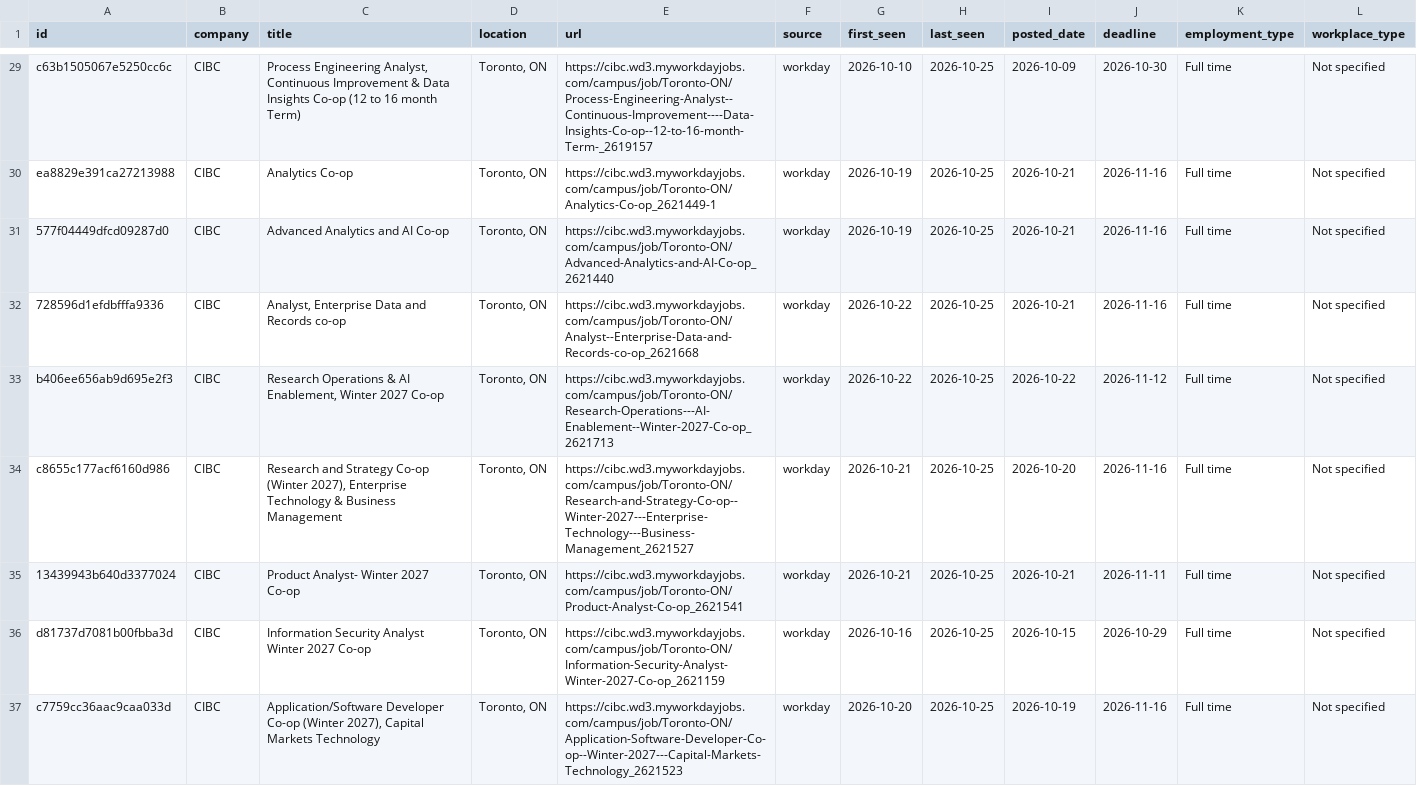
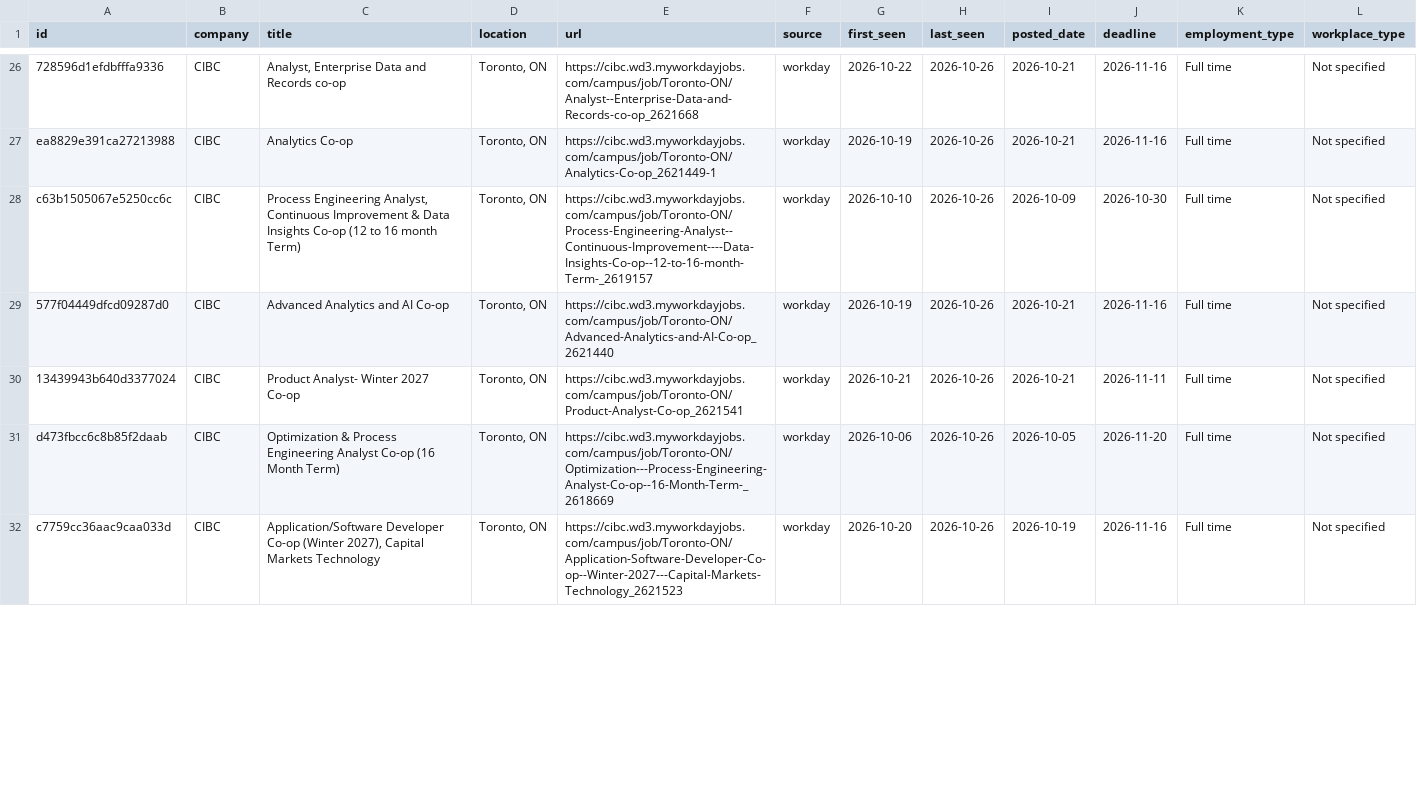
Before and after one commit to HansonChen06/canada-tech-internships, a CSV file: data/jobs.csv, drawn as a sheet; only a part is shown, gaps mark what is left out; removed rows and columns are numbered as before the commit, all else as after; the diff covers the shown part only; the diff names each change by its address in the sheet, - before the commit and + after, or states it on an @@ line.

```diff
--- a/data/jobs.csv
+++ b/data/jobs.csv
-A26 (id): c63b1505067e5250cc6c
+A26 (id): 728596d1efdbfffa9336
-C26 (title): Process Engineering Analyst, Continuous Improvement & Data Insights Co-op (12 to 16 month Term)
+C26 (title): Analyst, Enterprise Data and Records co-op
-E26 (url): https://cibc.wd3.myworkdayjobs.com/campus/job/Toronto-ON/Process-Engineering-Analyst--Continuous-Improvement----Data-Insights-Co-op--12-to-16-month-Term-_2619157
+E26 (url): https://cibc.wd3.myworkdayjobs.com/campus/job/Toronto-ON/Analyst--Enterprise-Data-and-Records-co-op_2621668
-G26 (first_seen): 2026-10-10
+G26 (first_seen): 2026-10-22
-H26:H27 (last_seen): 2026-10-25
+H26:H27 (last_seen): 2026-10-26
-I26 (posted_date): 2026-10-09
+I26 (posted_date): 2026-10-21
-J26 (deadline): 2026-10-30
+J26 (deadline): 2026-11-16
+row 28: c63b1505067e5250cc6c | CIBC | Process Engineering Analyst, Continuous Improvement & Data Insights Co-op (12 to 16 month Term) | Toronto, ON | https://cibc.wd3.myworkdayjobs.com/campus/job/Toronto-ON/Process-Engineering-Analyst--Continuous-Improvement----Data-Insights-Co-op--12-to-16-month-Term-_2619157 | workday | 2026-10-10 | 2026-10-26 | 2026-10-09 | 2026-10-30 | Full time | Not specified
-H29 (last_seen): 2026-10-25
+H29 (last_seen): 2026-10-26
-row 32: 728596d1efdbfffa9336 | CIBC | Analyst, Enterprise Data and Records co-op | Toronto, ON | https://cibc.wd3.myworkdayjobs.com/campus/job/Toronto-ON/Analyst--Enterprise-Data-and-Records-co-op_2621668 | workday | 2026-10-22 | 2026-10-25 | 2026-10-21 | 2026-11-16 | Full time | Not specified
-row 33: b406ee656ab9d695e2f3 | CIBC | Research Operations & AI Enablement, Winter 2027 Co-op | Toronto, ON | https://cibc.wd3.myworkdayjobs.com/campus/job/Toronto-ON/Research-Operations---AI-Enablement--Winter-2027-Co-op_2621713 | workday | 2026-10-22 | 2026-10-25 | 2026-10-22 | 2026-11-12 | Full time | Not specified
-row 34: c8655c177acf6160d986 | CIBC | Research and Strategy Co-op (Winter 2027), Enterprise Technology & Business Management | Toronto, ON | https://cibc.wd3.myworkdayjobs.com/campus/job/Toronto-ON/Research-and-Strategy-Co-op--Winter-2027---Enterprise-Technology---Business-Management_2621527 | workday | 2026-10-21 | 2026-10-25 | 2026-10-20 | 2026-11-16 | Full time | Not specified
-H30:H32 (last_seen): 2026-10-25
+H30:H32 (last_seen): 2026-10-26
-A31 (id): d81737d7081b00fbba3d
+A31 (id): d473fbcc6c8b85f2daab
-C31 (title): Information Security Analyst Winter 2027 Co-op
+C31 (title): Optimization & Process Engineering Analyst Co-op (16 Month Term)
-E31 (url): https://cibc.wd3.myworkdayjobs.com/campus/job/Toronto-ON/Information-Security-Analyst-Winter-2027-Co-op_2621159
+E31 (url): https://cibc.wd3.myworkdayjobs.com/campus/job/Toronto-ON/Optimization---Process-Engineering-Analyst-Co-op--16-Month-Term-_2618669
-G31 (first_seen): 2026-10-16
+G31 (first_seen): 2026-10-06
-I31 (posted_date): 2026-10-15
+I31 (posted_date): 2026-10-05
-J31 (deadline): 2026-10-29
+J31 (deadline): 2026-11-20
```
Also changed, not shown: 3 added rows, 4 removed rows and 29 edited cells elsewhere in this file, 2 other files.
